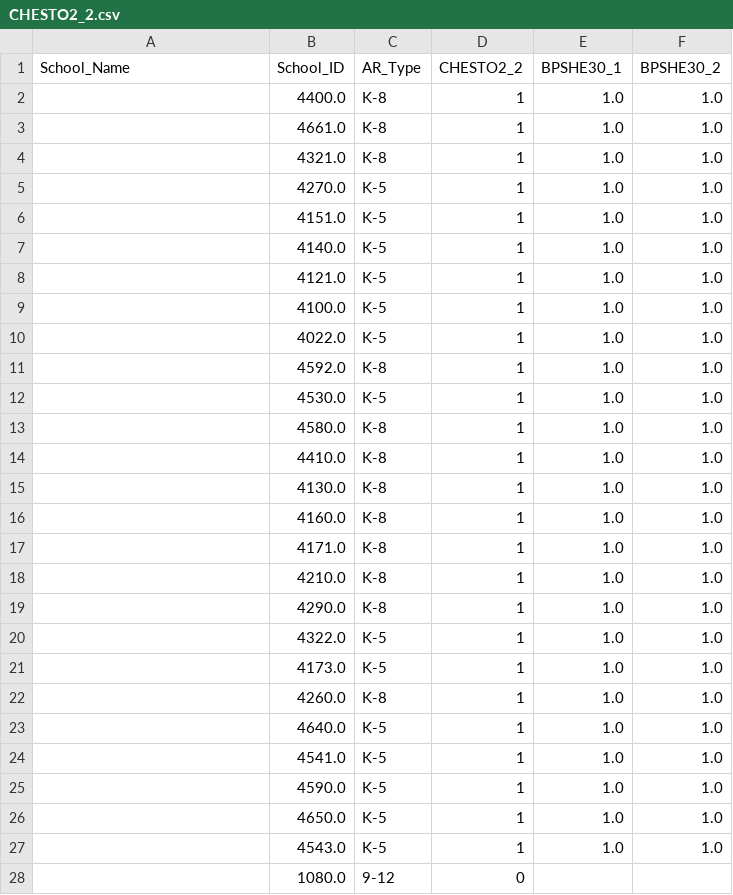
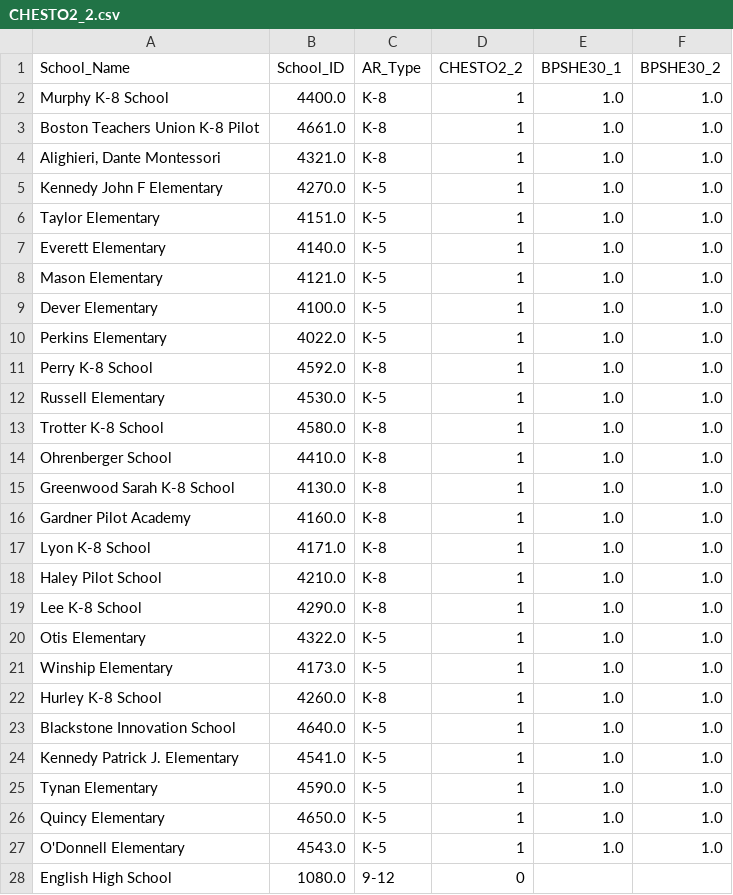
Before and after one commit to aeppacher/CHE-Crosswalk, a CSV file: output_files/CHESTO2_2.csv, drawn as a sheet; only a part is shown; the diff covers the shown part only.

```diff
--- a/output_files/CHESTO2_2.csv
+++ b/output_files/CHESTO2_2.csv
@@ -1,28 +1,28 @@
 School_Name,School_ID,AR_Type,CHESTO2_2,BPSHE30_1,BPSHE30_2
-,4400.0,K-8,1,1.0,1.0
-,4661.0,K-8,1,1.0,1.0
-,4321.0,K-8,1,1.0,1.0
-,4270.0,K-5,1,1.0,1.0
-,4151.0,K-5,1,1.0,1.0
-,4140.0,K-5,1,1.0,1.0
-,4121.0,K-5,1,1.0,1.0
-,4100.0,K-5,1,1.0,1.0
-,4022.0,K-5,1,1.0,1.0
-,4592.0,K-8,1,1.0,1.0
-,4530.0,K-5,1,1.0,1.0
-,4580.0,K-8,1,1.0,1.0
-,4410.0,K-8,1,1.0,1.0
-,4130.0,K-8,1,1.0,1.0
-,4160.0,K-8,1,1.0,1.0
-,4171.0,K-8,1,1.0,1.0
-,4210.0,K-8,1,1.0,1.0
-,4290.0,K-8,1,1.0,1.0
-,4322.0,K-5,1,1.0,1.0
-,4173.0,K-5,1,1.0,1.0
-,4260.0,K-8,1,1.0,1.0
-,4640.0,K-5,1,1.0,1.0
-,4541.0,K-5,1,1.0,1.0
-,4590.0,K-5,1,1.0,1.0
-,4650.0,K-5,1,1.0,1.0
-,4543.0,K-5,1,1.0,1.0
-,1080.0,9-12,0,,
+Murphy K-8 School,4400.0,K-8,1,1.0,1.0
+Boston Teachers Union K-8 Pilot,4661.0,K-8,1,1.0,1.0
+"Alighieri, Dante Montessori",4321.0,K-8,1,1.0,1.0
+Kennedy John F Elementary,4270.0,K-5,1,1.0,1.0
+Taylor Elementary,4151.0,K-5,1,1.0,1.0
+Everett Elementary,4140.0,K-5,1,1.0,1.0
+Mason Elementary,4121.0,K-5,1,1.0,1.0
+Dever Elementary,4100.0,K-5,1,1.0,1.0
+Perkins Elementary,4022.0,K-5,1,1.0,1.0
+Perry K-8 School,4592.0,K-8,1,1.0,1.0
+Russell Elementary,4530.0,K-5,1,1.0,1.0
+Trotter K-8 School,4580.0,K-8,1,1.0,1.0
+Ohrenberger School,4410.0,K-8,1,1.0,1.0
+Greenwood Sarah K-8 School,4130.0,K-8,1,1.0,1.0
+Gardner Pilot Academy,4160.0,K-8,1,1.0,1.0
+Lyon K-8 School,4171.0,K-8,1,1.0,1.0
+Haley Pilot School,4210.0,K-8,1,1.0,1.0
+Lee K-8 School,4290.0,K-8,1,1.0,1.0
+Otis Elementary,4322.0,K-5,1,1.0,1.0
+Winship Elementary,4173.0,K-5,1,1.0,1.0
+Hurley K-8 School,4260.0,K-8,1,1.0,1.0
+Blackstone Innovation School,4640.0,K-5,1,1.0,1.0
+Kennedy Patrick J. Elementary,4541.0,K-5,1,1.0,1.0
+Tynan Elementary,4590.0,K-5,1,1.0,1.0
+Quincy Elementary,4650.0,K-5,1,1.0,1.0
+O'Donnell Elementary,4543.0,K-5,1,1.0,1.0
+English High School,1080.0,9-12,0,,
```
Also changed, not shown: 105 edited cells elsewhere in this file, output_files/CHEIMO1_1.csv, output_files/CHEIMO1_2.csv, 32 other files.
